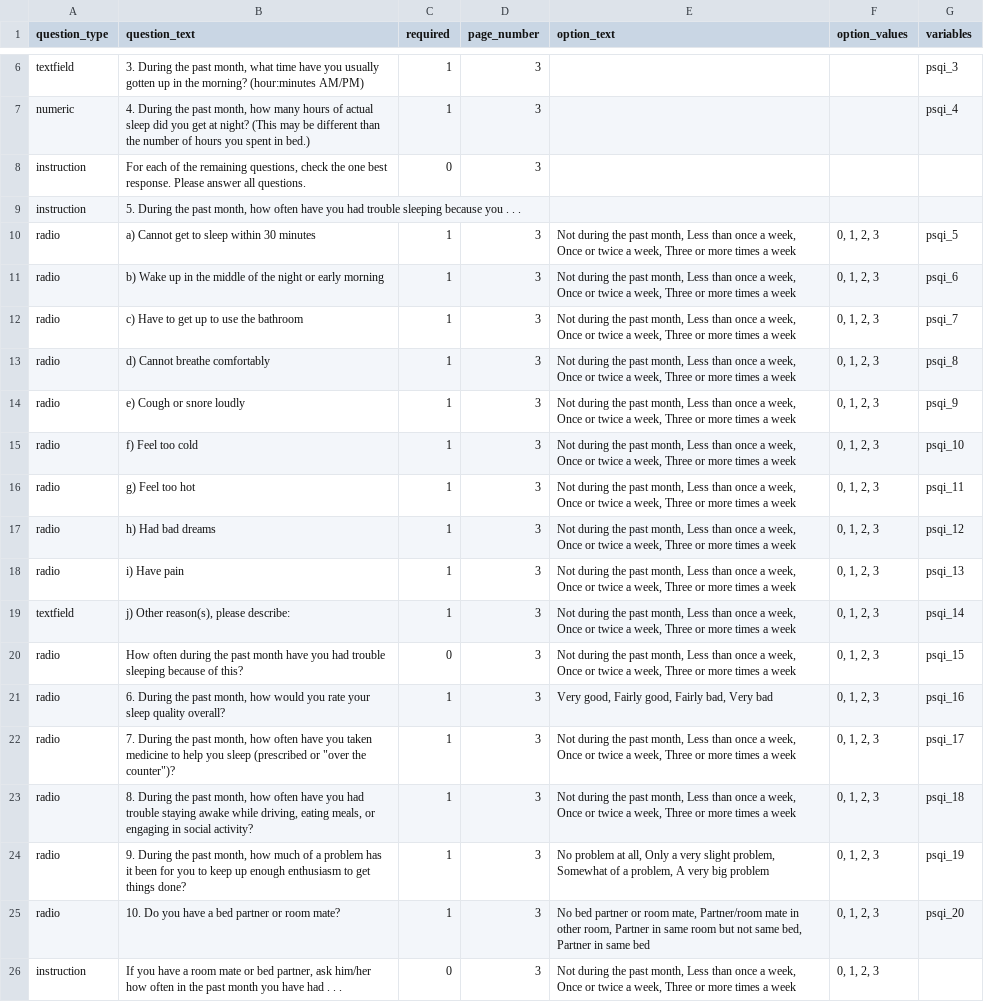
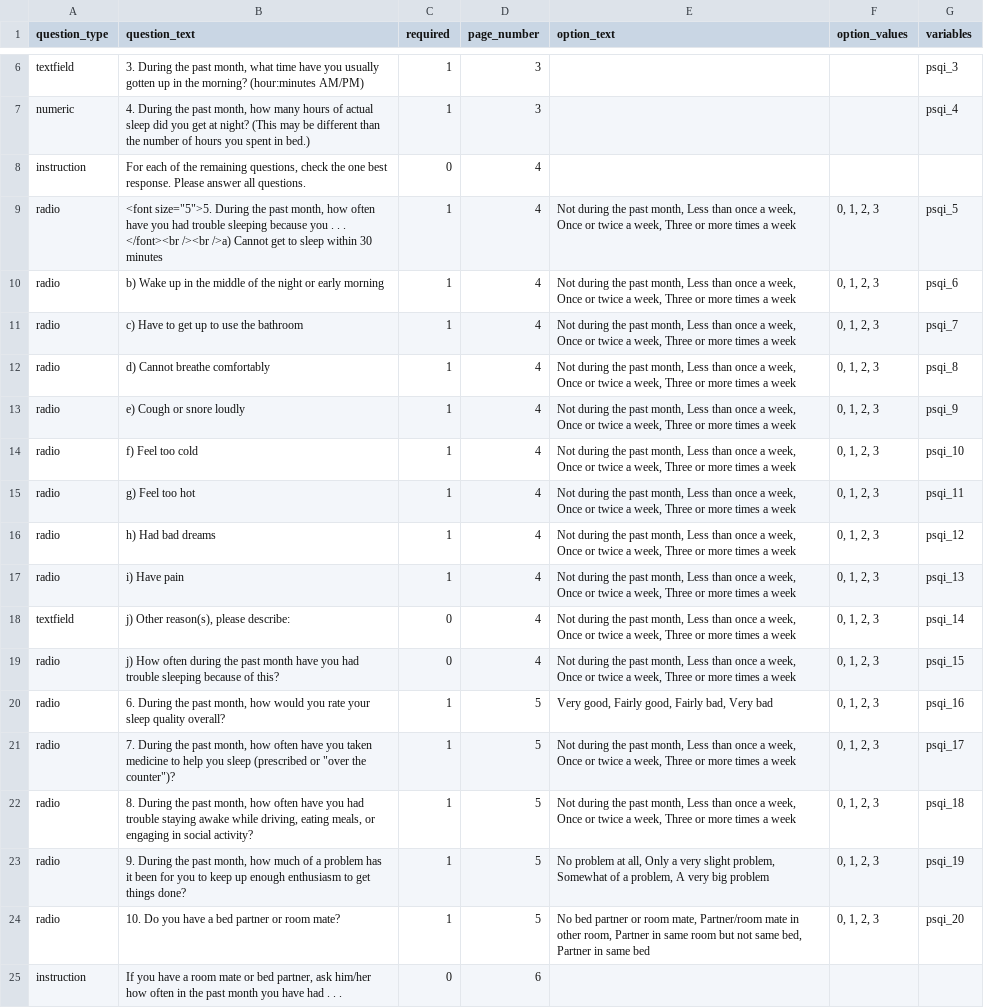
Before and after one commit to poldracklab/expfactory-surveys, a TSV file: psqi_survey/survey.tsv, drawn as a sheet; only a part is shown, gaps mark what is left out; removed rows and columns are numbered as before the commit, all else as after; the diff covers the shown part only; the diff names each change by its address in the sheet, - before the commit and + after, or states it on an @@ line.

```diff
--- a/psqi_survey/survey.tsv
+++ b/psqi_survey/survey.tsv
-D8 (page_number): 3
+D8 (page_number): 4
-row 9: instruction | 5. During the past month, how often have you had trouble sleeping because you . . .
-B9 (question_text): a) Cannot get…
+B9 (question_text): <font size="5">5. During the past month, how often have you had trouble sleeping because you . . . </font><br /><br />a) Cannot get…
-D9:D19 (page_number): 3
+D9:D19 (page_number): 4
-C18 (required): 1
+C18 (required): 0
-B19 (question_text): How often…
+B19 (question_text): j) How often…
-D20:D24 (page_number): 3
+D20:D24 (page_number): 5
-D25 (page_number): 3
+D25 (page_number): 6
-E25 (option_text): Not during the past month, Less than once a week, Once or twice a week, Three or more times a week
+E25 (option_text): (empty)
-F25 (option_values): 0, 1, 2, 3
+F25 (option_values): (empty)
```
Also changed, not shown: other rows of this file, childhood_trauma_survey/survey.tsv, risq_survey/survey.tsv, 4 other files.
